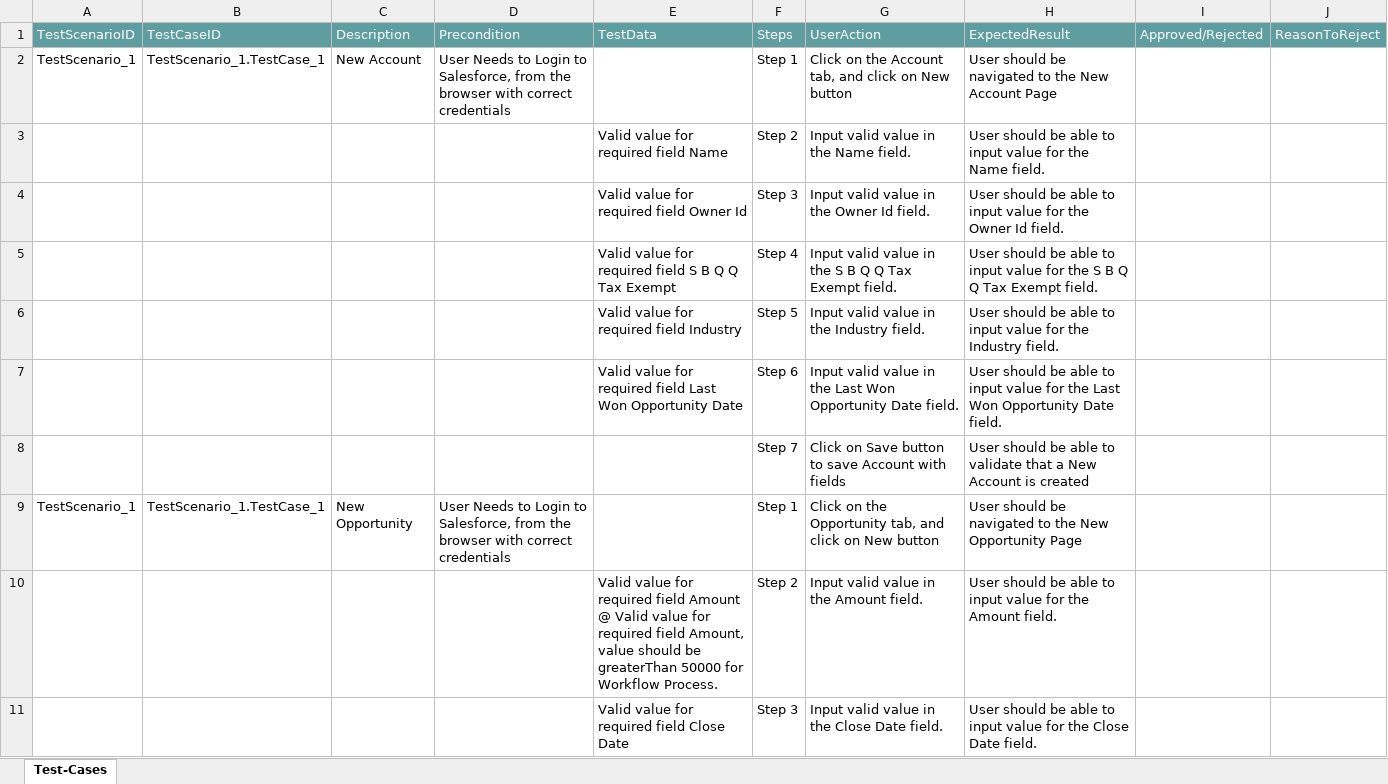
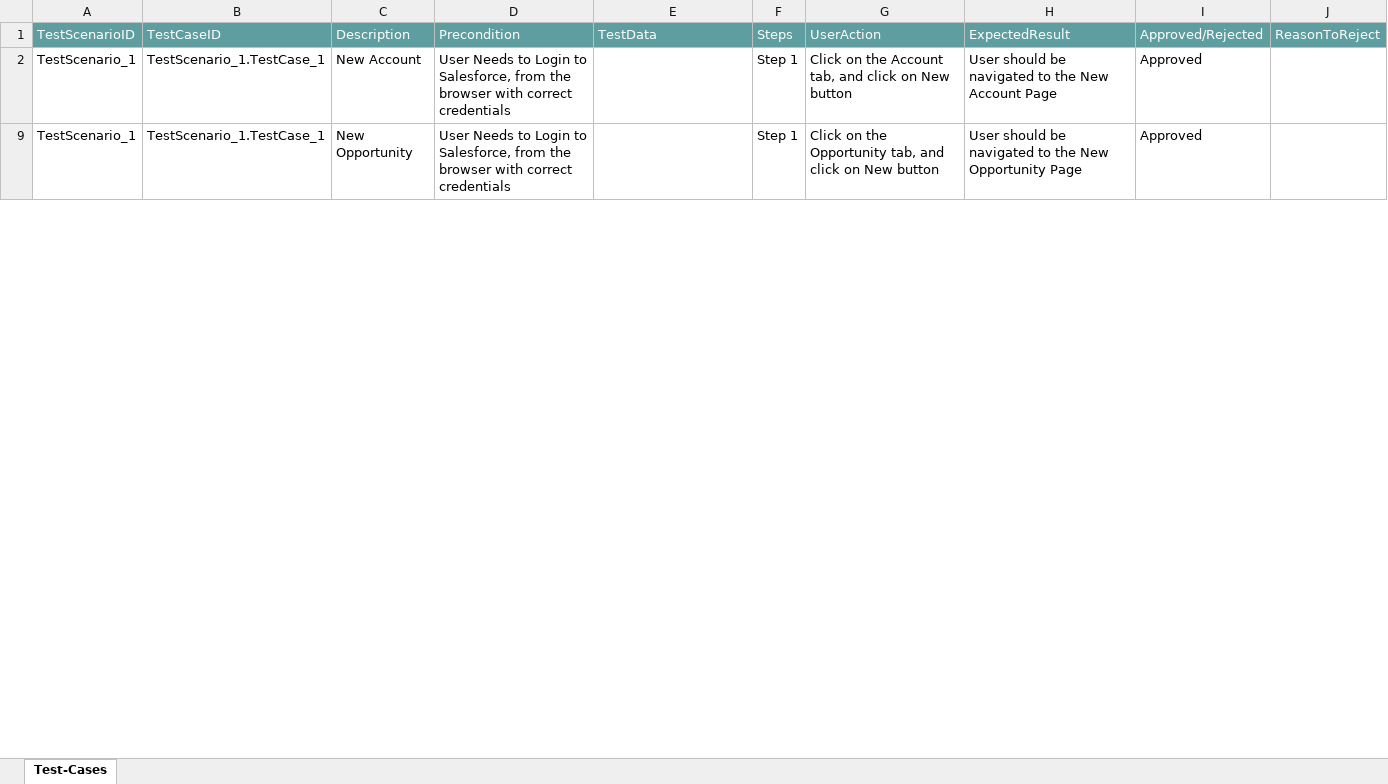
Before and after one commit to ShaikMohamedIrfan/Workflow1, an Excel workbook: wrkAcc.xlsx, sheet Test-Cases, drawn as a sheet; only a part is shown; values as stored, in another font and other column widths than the file's, no borders; table styles not drawn; the diff covers the shown part only; the diff names each change by its address in the sheet, - before the commit and + after, or states it on an @@ line.

Commit message:
Add files via upload

```diff
--- a/wrkAcc.xlsx (sheet Test-Cases)
+++ b/wrkAcc.xlsx (sheet Test-Cases)
-I2: (empty)
+I2: Approved
@@ row 3 hidden:  |  |  |  | Valid value for required field Name | Step 2 | Input valid value in the Name field. | User should be able to input value for the Name field. @@
@@ row 4 hidden:  |  |  |  | Valid value for required field Owner Id | Step 3 | Input valid value in the Owner Id field. | User should be able to input value for the Owner Id field. @@
@@ row 5 hidden:  |  |  |  | Valid value for required field S B Q Q Tax Exempt | Step 4 | Input valid value in the S B Q Q Tax Exempt field. | User should be able to input value for the S B Q Q Tax Exempt field. @@
@@ row 6 hidden:  |  |  |  | Valid value for required field Industry | Step 5 | Input valid value in the Industry field. | User should be able to input value for the Industry field. @@
@@ row 7 hidden:  |  |  |  | Valid value for required field Last Won Opportunity Date | Step 6 | Input valid value in the Last Won Opportunity Date field. | User should be able to input value for the Last Won Opportunity Date field. @@
@@ row 8 hidden:  |  |  |  |  | Step 7 | Click on Save button to save Account with fields | User should be able to validate that a New Account is created @@
-I9: (empty)
+I9: Approved
@@ row 10 hidden:  |  |  |  | Valid value for required field Amount @ Valid value for required field Amount, value should be greaterThan 50000 for Workflow Process. | Step 2 | Input valid value in the Amount field. | User should be able to input value for the Amount field. @@
@@ row 11 hidden:  |  |  |  | Valid value for required field Close Date | Step 3 | Input valid value in the Close Date field. | User should be able to input value for the Close Date field. @@
```
Also changed, not shown: 8 hidden or unhidden rows and 1 edited cell elsewhere in this sheet.
